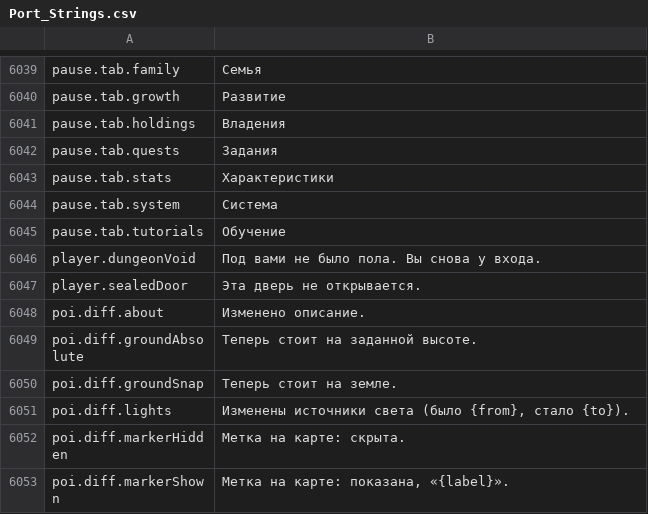
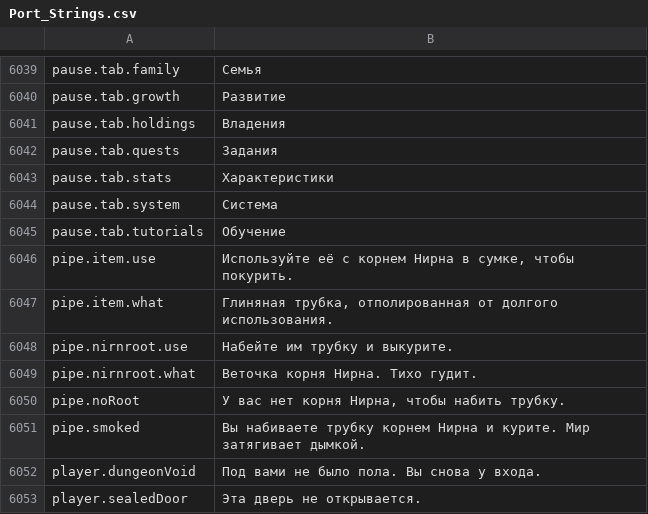
Before and after one commit to Lattymoy/daggerfall-js-source, a CSV file: locales/ru/Port_Strings.csv, drawn as a sheet; only a part is shown, gaps mark what is left out; the shorter side is filled out with more unchanged rows; the diff names each change by its address in the sheet, - before the commit and + after, or states it on an @@ line.

```diff
--- a/locales/ru/Port_Strings.csv
+++ b/locales/ru/Port_Strings.csv
+row 6046: pipe.item.use | Используйте её с корнем Нирна в сумке, чтобы покурить.
+row 6047: pipe.item.what | Глиняная трубка, отполированная от долгого использования.
+row 6048: pipe.nirnroot.use | Набейте им трубку и выкурите.
+row 6049: pipe.nirnroot.what | Веточка корня Нирна. Тихо гудит.
+row 6050: pipe.noRoot | У вас нет корня Нирна, чтобы набить трубку.
+row 6051: pipe.smoked | Вы набиваете трубку корнем Нирна и курите. Мир затягивает дымкой.
```
Also changed, not shown: locales/bg/Port_Strings.csv, locales/el/Port_Strings.csv, 48 other files.
